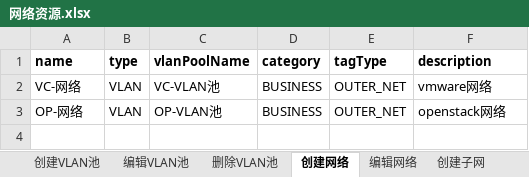
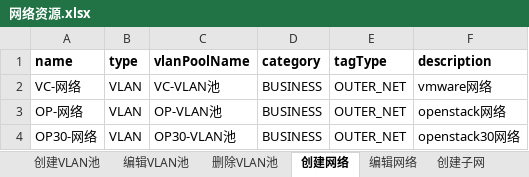
Before and after one commit to Lina9201/AutomationTestTask, an Excel workbook: test_data/网络资源.xlsx, sheet 创建网络, drawn as a sheet; values as stored, in another font and other column widths than the file's, no borders; the diff names each change by its address in the sheet, - before the commit and + after, or states it on an @@ line.

```diff
--- a/test_data/网络资源.xlsx (sheet 创建网络)
+++ b/test_data/网络资源.xlsx (sheet 创建网络)
+row 4: OP30-网络 | VLAN | OP30-VLAN池 | BUSINESS | OUTER_NET | openstack30网络
```
Also changed, not shown: sheet 创建子网, sheet 创建VLAN池, sheet 添加已有对象, test_data/物理资源.xlsx, test_data/镜像管理.xlsx, 3 other files.
